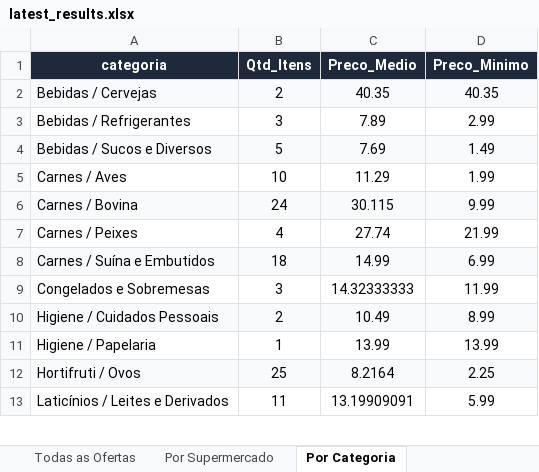
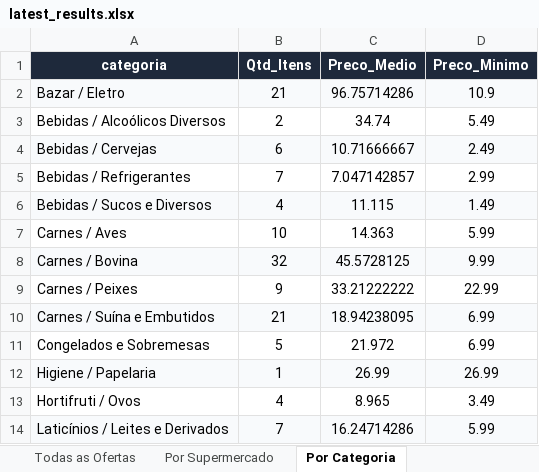
Before and after one commit to AVerz26/Weekly-Flyers-Scraper, an Excel workbook: docs/data/latest_results.xlsx, sheet Por Categoria, drawn as a sheet; only a part is shown; values as stored, in another font and other column widths than the file's, no borders; removed rows and columns are numbered as before the commit, all else as after; the diff covers the shown part only; the diff names each change by its address in the sheet, - before the commit and + after, or states it on an @@ line.

```diff
--- a/docs/data/latest_results.xlsx (sheet Por Categoria)
+++ b/docs/data/latest_results.xlsx (sheet Por Categoria)
+row 2: Bazar / Eletro | 21 | 96.75714286 | 10.9
+row 3: Bebidas / Alcoólicos Diversos | 2 | 34.74 | 5.49
-B4 (Qtd_Itens): 2
+B4 (Qtd_Itens): 6
-C4 (Preco_Medio): 40.35
+C4 (Preco_Medio): 10.71666667
-D4 (Preco_Minimo): 40.35
+D4 (Preco_Minimo): 2.49
-B5 (Qtd_Itens): 3
+B5 (Qtd_Itens): 7
-C5 (Preco_Medio): 7.89
+C5 (Preco_Medio): 7.047142857
-B6 (Qtd_Itens): 5
+B6 (Qtd_Itens): 4
-C6 (Preco_Medio): 7.69
+C6 (Preco_Medio): 11.115
-C7 (Preco_Medio): 11.29
+C7 (Preco_Medio): 14.363
-D7 (Preco_Minimo): 1.99
+D7 (Preco_Minimo): 5.99
-B8 (Qtd_Itens): 24
+B8 (Qtd_Itens): 32
-C8 (Preco_Medio): 30.115
+C8 (Preco_Medio): 45.5728125
-B9 (Qtd_Itens): 4
+B9 (Qtd_Itens): 9
-C9 (Preco_Medio): 27.74
+C9 (Preco_Medio): 33.21222222
-D9 (Preco_Minimo): 21.99
+D9 (Preco_Minimo): 22.99
-B10 (Qtd_Itens): 18
+B10 (Qtd_Itens): 21
-C10 (Preco_Medio): 14.99
+C10 (Preco_Medio): 18.94238095
-B11 (Qtd_Itens): 3
+B11 (Qtd_Itens): 5
-C11 (Preco_Medio): 14.32333333
+C11 (Preco_Medio): 21.972
-D11 (Preco_Minimo): 11.99
+D11 (Preco_Minimo): 6.99
-row 10: Higiene / Cuidados Pessoais | 2 | 10.49 | 8.99
-A12:D12 fill: none
+A12:D12 fill: #F8FAFC
-C12 (Preco_Medio): 13.99
+C12 (Preco_Medio): 26.99
-D12 (Preco_Minimo): 13.99
+D12 (Preco_Minimo): 26.99
-A13:D13 fill: #F8FAFC
+A13:D13 fill: none
-B13 (Qtd_Itens): 25
+B13 (Qtd_Itens): 4
-C13 (Preco_Medio): 8.2164
+C13 (Preco_Medio): 8.965
-D13 (Preco_Minimo): 2.25
+D13 (Preco_Minimo): 3.49
-A14:D14 fill: none
+A14:D14 fill: #F8FAFC
-B14 (Qtd_Itens): 11
+B14 (Qtd_Itens): 7
-C14 (Preco_Medio): 13.19909091
+C14 (Preco_Medio): 16.24714286
```
Also changed, not shown: 3 added rows, 5 removed rows and 14 edited cells elsewhere in this sheet, sheet Todas as Ofertas, sheet Por Supermercado, 3 other files.
